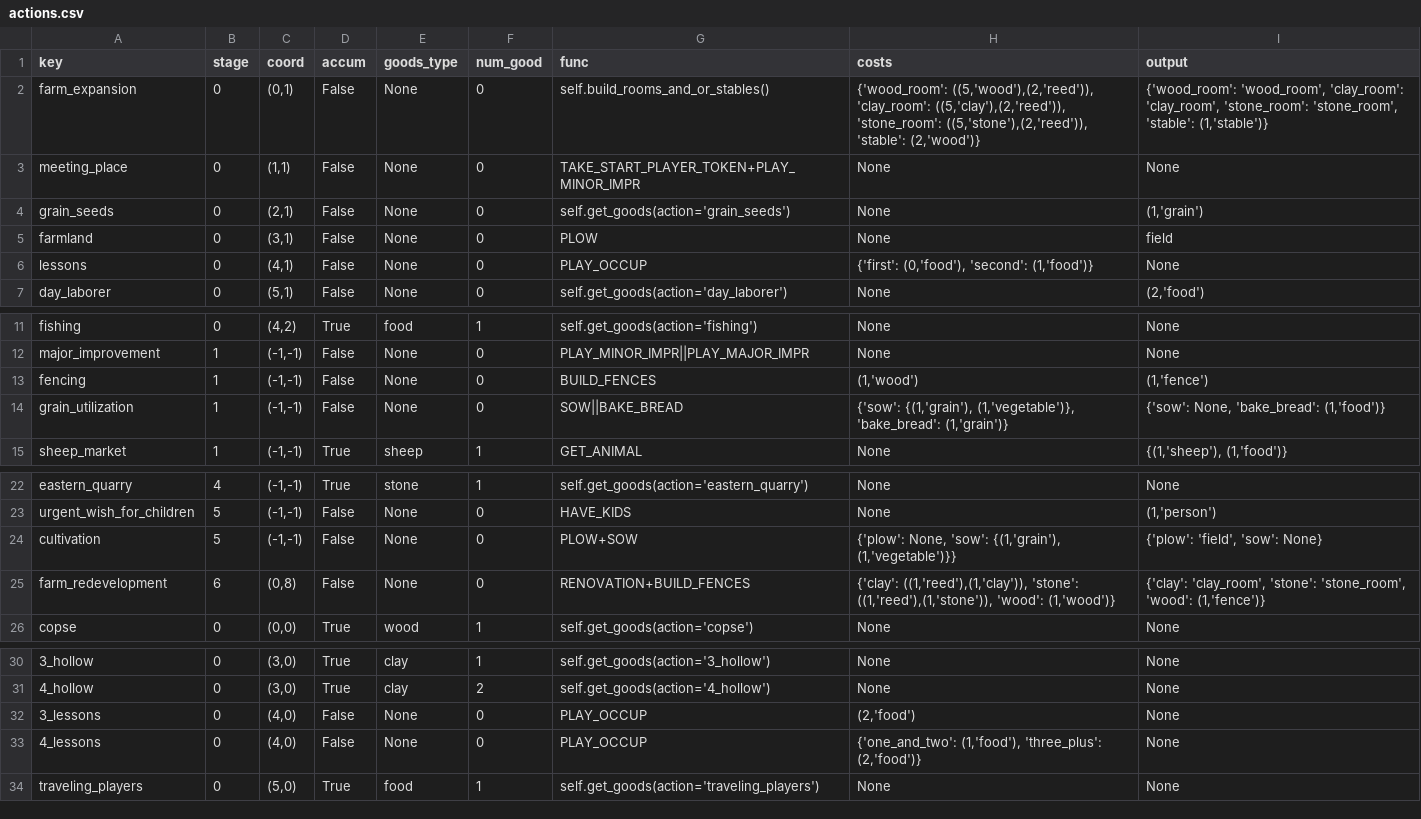
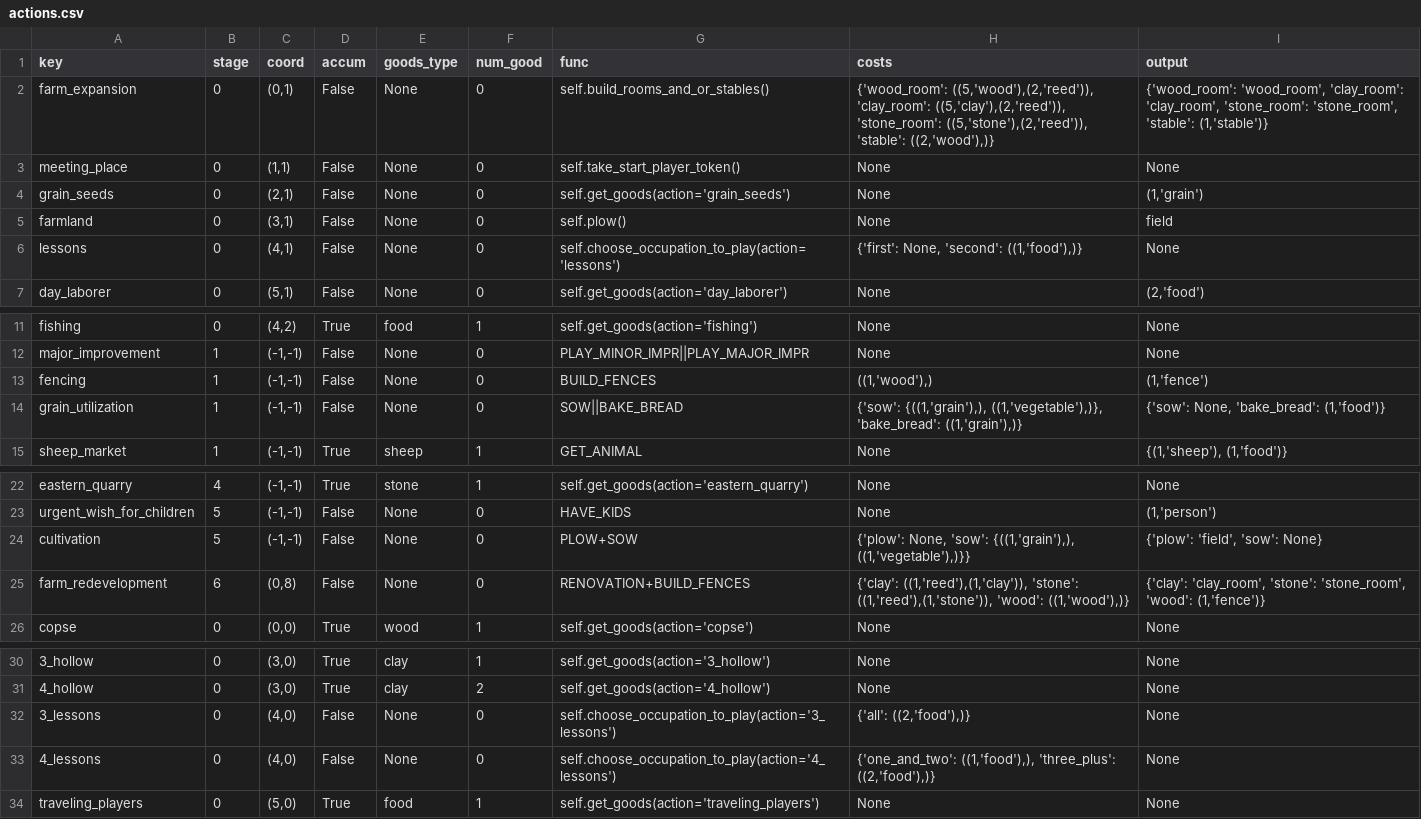
Before and after one commit to KevinJordanENG/assignment_oop_mt24, a CSV file: agricola/data/actions.csv, drawn as a sheet; only a part is shown, gaps mark what is left out.

Commit message:
adding more functionalization of game actions

```diff
--- a/agricola/data/actions.csv
+++ b/agricola/data/actions.csv
@@ -1,7 +1,7 @@
 key,stage,coord,accum,goods_type,num_good,func,costs,output
-"farm_expansion",0,"(0,1)",False,None,0,"self.build_rooms_and_or_stables()","{'wood_room': ((5,'wood'),(2,'reed')), 'clay_room': ((5,'clay'),(2,'reed')), 'stone_room': ((5,'stone'),(2,'reed')), 'stable': (2,'wood')}","{'wood_room': 'wood_room', 'clay_room': 'clay_room', 'stone_room': 'stone_room', 'stable': (1,'stable')}"
-"meeting_place",0,"(1,1)",False,None,0,"TAKE_START_PLAYER_TOKEN+PLAY_MINOR_IMPR",None,None
+"farm_expansion",0,"(0,1)",False,None,0,"self.build_rooms_and_or_stables()","{'wood_room': ((5,'wood'),(2,'reed')), 'clay_room': ((5,'clay'),(2,'reed')), 'stone_room': ((5,'stone'),(2,'reed')), 'stable': ((2,'wood'),)}","{'wood_room': 'wood_room', 'clay_room': 'clay_room', 'stone_room': 'stone_room', 'stable': (1,'stable')}"
+"meeting_place",0,"(1,1)",False,None,0,"self.take_start_player_token()",None,None
 "grain_seeds",0,"(2,1)",False,None,0,"self.get_goods(action='grain_seeds')",None,"(1,'grain')"
-"farmland",0,"(3,1)",False,None,0,"PLOW",None,"field"
-"lessons",0,"(4,1)",False,None,0,"PLAY_OCCUP","{'first': (0,'food'), 'second': (1,'food')}",None
+"farmland",0,"(3,1)",False,None,0,"self.plow()",None,"field"
+"lessons",0,"(4,1)",False,None,0,"self.choose_occupation_to_play(action='lessons')","{'first': None, 'second': ((1,'food'),)}",None
 "day_laborer",0,"(5,1)",False,None,0,"self.get_goods(action='day_laborer')",None,"(2,'food')"
@@ -12,4 +12,4 @@ key,stage,coord,accum,goods_type,num_good,func,costs,output
 "major_improvement",1,"(-1,-1)",False,None,0,"PLAY_MINOR_IMPR||PLAY_MAJOR_IMPR",None,None
-"fencing",1,"(-1,-1)",False,None,0,"BUILD_FENCES","(1,'wood')","(1,'fence')"
-"grain_utilization",1,"(-1,-1)",False,None,0,"SOW||BAKE_BREAD","{'sow': {(1,'grain'), (1,'vegetable')}, 'bake_bread': (1,'grain')}","{'sow': None, 'bake_bread': (1,'food')}"
+"fencing",1,"(-1,-1)",False,None,0,"BUILD_FENCES","((1,'wood'),)","(1,'fence')"
+"grain_utilization",1,"(-1,-1)",False,None,0,"SOW||BAKE_BREAD","{'sow': {((1,'grain'),), ((1,'vegetable'),)}, 'bake_bread': ((1,'grain'),)}","{'sow': None, 'bake_bread': (1,'food')}"
 "sheep_market",1,"(-1,-1)",True,"sheep",1,"GET_ANIMAL",None,"{(1,'sheep'), (1,'food')}"
@@ -23,4 +23,4 @@ key,stage,coord,accum,goods_type,num_good,func,costs,output
 "urgent_wish_for_children",5,"(-1,-1)",False,None,0,"HAVE_KIDS",None,"(1,'person')"
-"cultivation",5,"(-1,-1)",False,None,0,"PLOW+SOW","{'plow': None, 'sow': {(1,'grain'), (1,'vegetable')}}","{'plow': 'field', 'sow': None}"
-"farm_redevelopment",6,"(0,8)",False,None,0,"RENOVATION+BUILD_FENCES","{'clay': ((1,'reed'),(1,'clay')), 'stone': ((1,'reed'),(1,'stone')), 'wood': (1,'wood')}","{'clay': 'clay_room', 'stone': 'stone_room', 'wood': (1,'fence')}"
+"cultivation",5,"(-1,-1)",False,None,0,"PLOW+SOW","{'plow': None, 'sow': {((1,'grain'),), ((1,'vegetable'),)}}","{'plow': 'field', 'sow': None}"
+"farm_redevelopment",6,"(0,8)",False,None,0,"RENOVATION+BUILD_FENCES","{'clay': ((1,'reed'),(1,'clay')), 'stone': ((1,'reed'),(1,'stone')), 'wood': ((1,'wood'),)}","{'clay': 'clay_room', 'stone': 'stone_room', 'wood': (1,'fence')}"
 "copse",0,"(0,0)",True,"wood",1,"self.get_goods(action='copse')",None,None
@@ -31,4 +31,4 @@ key,stage,coord,accum,goods_type,num_good,func,costs,output
 "4_hollow",0,"(3,0)",True,"clay",2,"self.get_goods(action='4_hollow')",None,None
-"3_lessons",0,"(4,0)",False,None,0,"PLAY_OCCUP","(2,'food')",None
-"4_lessons",0,"(4,0)",False,None,0,"PLAY_OCCUP","{'one_and_two': (1,'food'), 'three_plus': (2,'food')}",None
+"3_lessons",0,"(4,0)",False,None,0,"self.choose_occupation_to_play(action='3_lessons')","{'all': ((2,'food'),)}",None
+"4_lessons",0,"(4,0)",False,None,0,"self.choose_occupation_to_play(action='4_lessons')","{'one_and_two': ((1,'food'),), 'three_plus': ((2,'food'),)}",None
 "traveling_players",0,"(5,0)",True,"food",1,"self.get_goods(action='traveling_players')",None,None
```
Also changed, not shown: agricola/data/major.csv, agricola/data/minor.csv, 13 other files.
